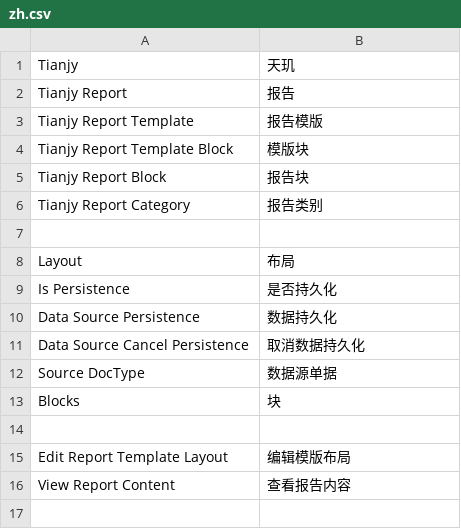
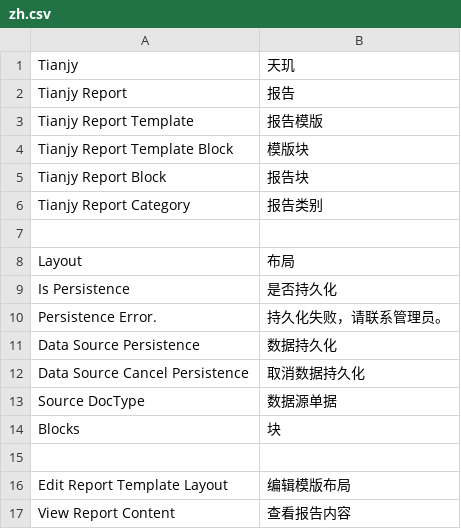
Before and after one commit to frappe-tianjy/tianjy_report, a CSV file: tianjy_report/translations/zh.csv, drawn as a sheet; the diff names each change by its address in the sheet, - before the commit and + after, or states it on an @@ line.

```diff
--- a/tianjy_report/translations/zh.csv
+++ b/tianjy_report/translations/zh.csv
+row 10: Persistence Error. | 持久化失败，请联系管理员。
```
Also changed, not shown: 3 other files.
